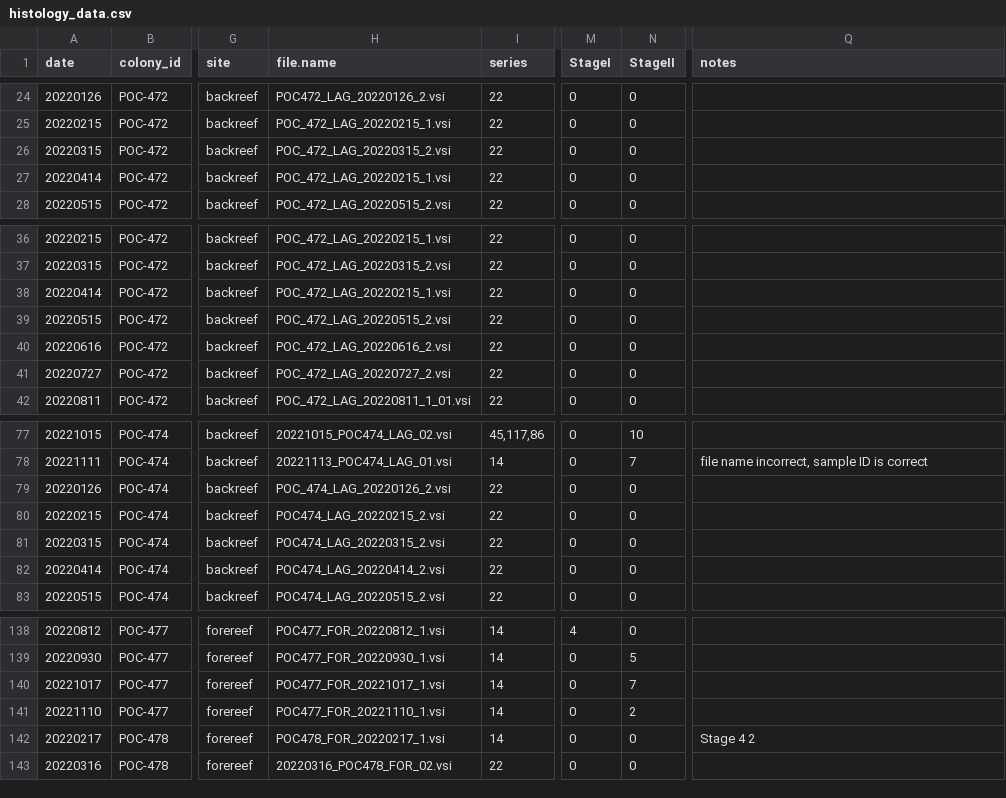
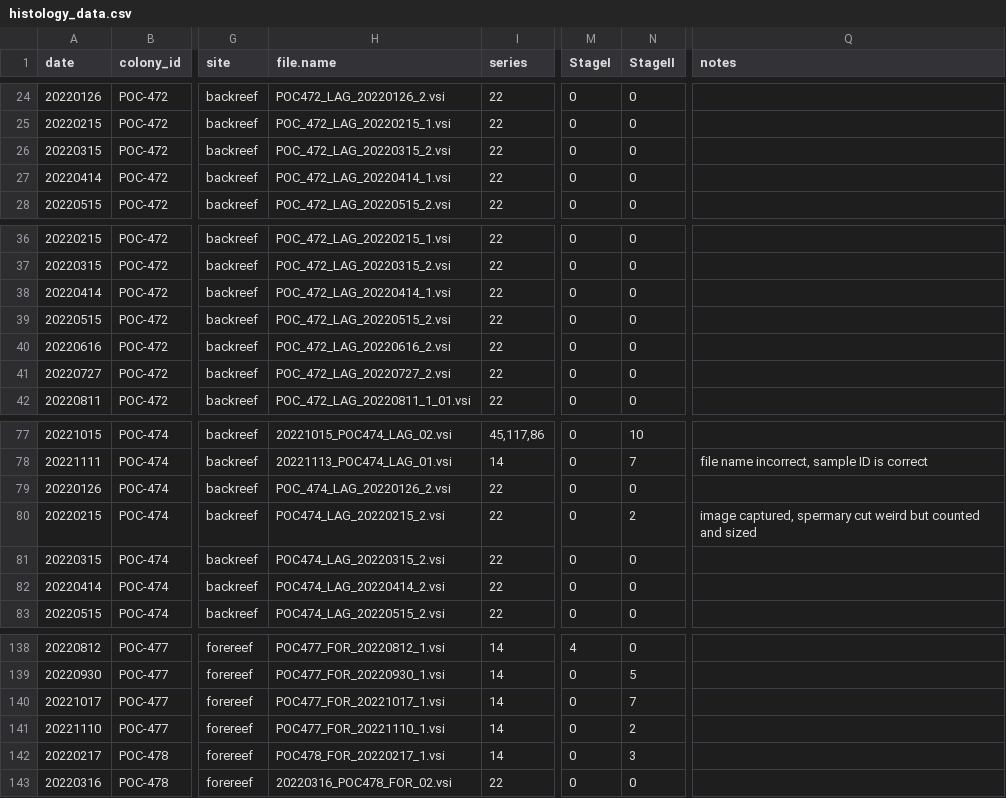
Before and after one commit to hputnam/Moorea_Pocillopora, a CSV file: data/histology_data.csv, drawn as a sheet; only a part is shown, gaps mark what is left out; the diff names each change by its address in the sheet, - before the commit and + after, or states it on an @@ line.

Commit message:
Updating POC histo

```diff
--- a/data/histology_data.csv
+++ b/data/histology_data.csv
-H27 (file.name): POC_472_LAG_20220215_1.vsi
+H27 (file.name): POC_472_LAG_20220414_1.vsi
-H38 (file.name): POC_472_LAG_20220215_1.vsi
+H38 (file.name): POC_472_LAG_20220414_1.vsi
-N80 (StageII): 0
+N80 (StageII): 2
-Q80 (notes): (empty)
+Q80 (notes): image captured, spermary cut weird but counted and sized
-N142 (StageII): 0
+N142 (StageII): 3
-Q142 (notes): Stage 4 2
+Q142 (notes): (empty)
```
Also changed, not shown: 1 other file.
